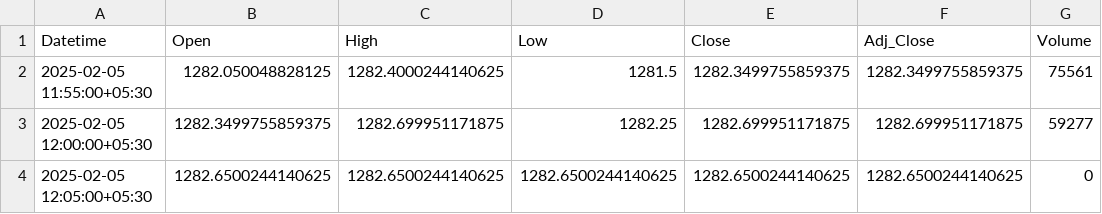
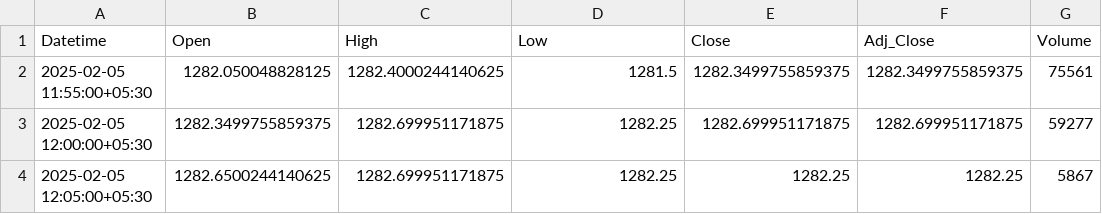
Before and after one commit to chiragpalan/stock_predictions_rnn_v2, a CSV file: temp_csv/RELIANCE_NS.csv, drawn as a sheet.

```diff
--- a/temp_csv/RELIANCE_NS.csv
+++ b/temp_csv/RELIANCE_NS.csv
@@ -3,2 +3,2 @@ Datetime,Open,High,Low,Close,Adj_Close,Volume
 2025-02-05 12:00:00+05:30,1282.3499755859375,1282.699951171875,1282.25,1282.699951171875,1282.699951171875,59277
-2025-02-05 12:05:00+05:30,1282.6500244140625,1282.6500244140625,1282.6500244140625,1282.6500244140625,1282.6500244140625,0
+2025-02-05 12:05:00+05:30,1282.6500244140625,1282.699951171875,1282.25,1282.25,1282.25,5867
```
Also changed, not shown: temp_csv/HDFCBANK_NS.csv, temp_csv/ICICIBANK_NS.csv, 2 other files.
